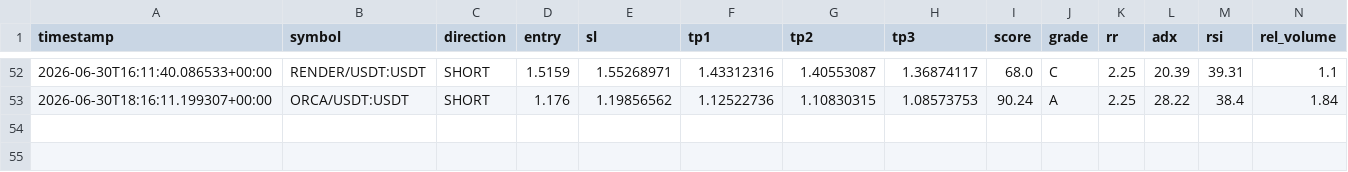
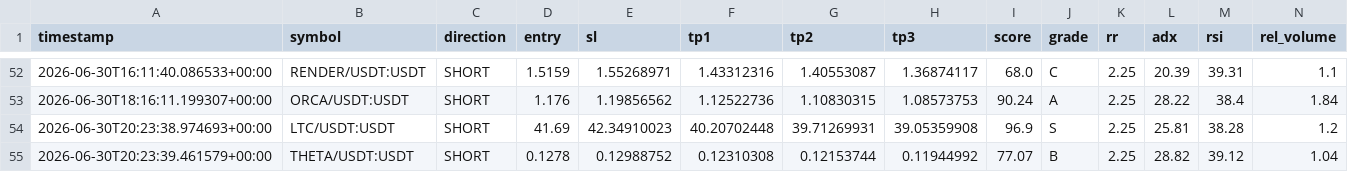
Before and after one commit to Mystgraider/ai-crypto-scan, a CSV file: storage/signals.csv, drawn as a sheet; only a part is shown, gaps mark what is left out; rows hold the shown columns only; the diff names each change by its address in the sheet, - before the commit and + after, or states it on an @@ line.

Commit message:
chore: update signals [skip ci]

```diff
--- a/storage/signals.csv
+++ b/storage/signals.csv
+row 54: 2026-06-30T20:23:38.974693+00:00 | LTC/USDT:USDT | SHORT | 41.69 | 42.34910023 | 40.20702448 | 39.71269931 | 39.05359908 | 96.9 | S | 2.25 | 25.81 | 38.28 | 1.2
+row 55: 2026-06-30T20:23:39.461579+00:00 | THETA/USDT:USDT | SHORT | 0.1278 | 0.12988752 | 0.12310308 | 0.12153744 | 0.11944992 | 77.07 | B | 2.25 | 28.82 | 39.12 | 1.04
```
Also changed, not shown: 1 other file.
